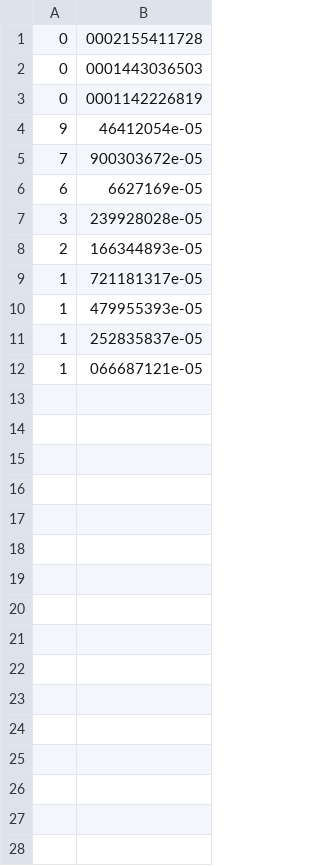
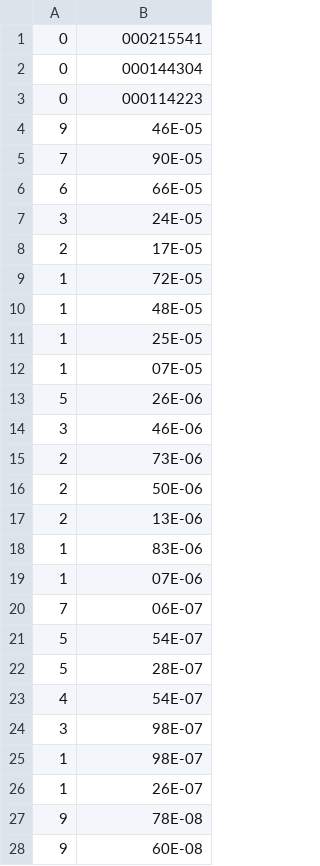
Before and after one commit to giacomoalbe/SerialSensDecoder, a CSV file: res/light/02/out.csv, drawn as a sheet; only a part is shown; the diff covers the shown part only.

```diff
--- a/res/light/02/out.csv
+++ b/res/light/02/out.csv
@@ -1,12 +1,28 @@
-0,0002155411728
-0,0001443036503
-0,0001142226819
-9,46412054e-05
-7,900303672e-05
-6,6627169e-05
-3,239928028e-05
-2,166344893e-05
-1,721181317e-05
-1,479955393e-05
-1,252835837e-05
-1,066687121e-05
+0,000215541
+0,000144304
+0,000114223
+9,46E-05
+7,90E-05
+6,66E-05
+3,24E-05
+2,17E-05
+1,72E-05
+1,48E-05
+1,25E-05
+1,07E-05
+5,26E-06
+3,46E-06
+2,73E-06
+2,50E-06
+2,13E-06
+1,83E-06
+1,07E-06
+7,06E-07
+5,54E-07
+5,28E-07
+4,54E-07
+3,98E-07
+1,98E-07
+1,26E-07
+9,78E-08
+9,60E-08
```
Also changed, not shown: 2 added rows elsewhere in this file, 21 other files.
